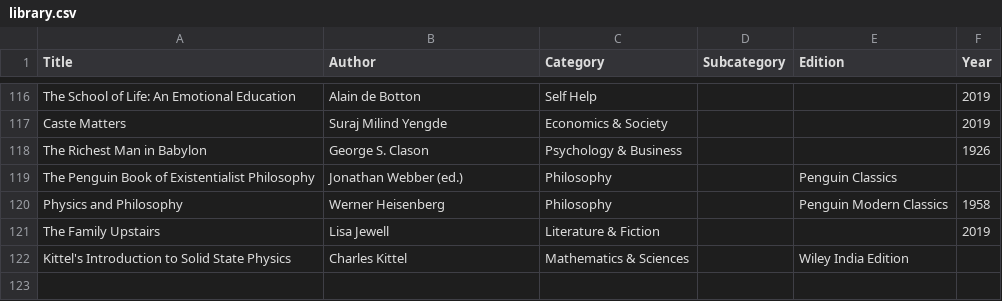
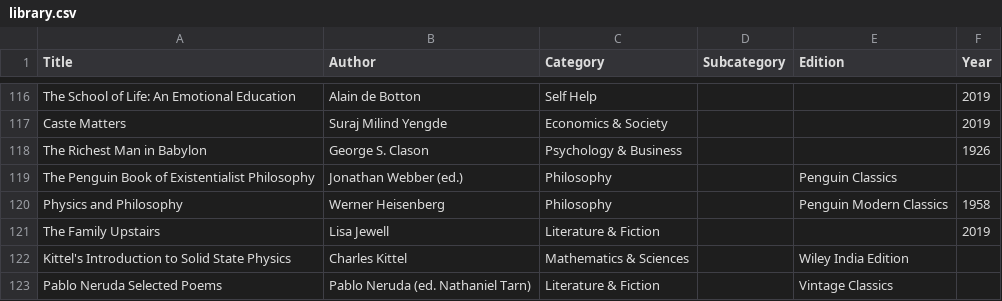
Before and after one commit to girish17/girish17.github.io, a CSV file: assets/library.csv, drawn as a sheet; only a part is shown, gaps mark what is left out; the diff names each change by its address in the sheet, - before the commit and + after, or states it on an @@ line.

Commit message:
Add Pablo Neruda Selected Poems to antilibrary

```diff
--- a/assets/library.csv
+++ b/assets/library.csv
+row 123: Pablo Neruda Selected Poems | Pablo Neruda (ed. Nathaniel Tarn) | Literature & Fiction |  | Vintage Classics
```
